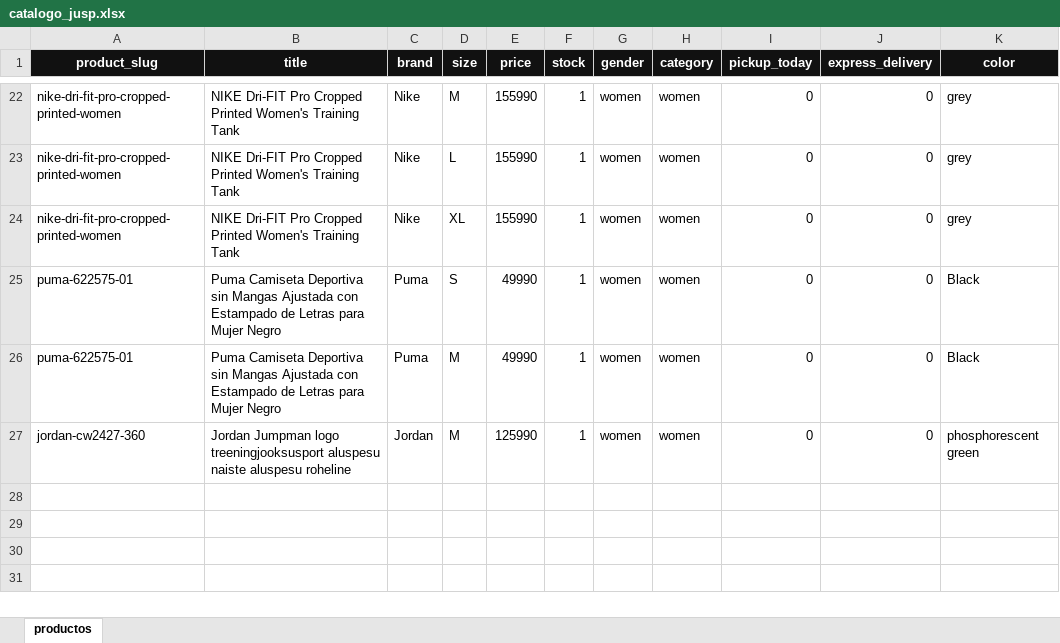
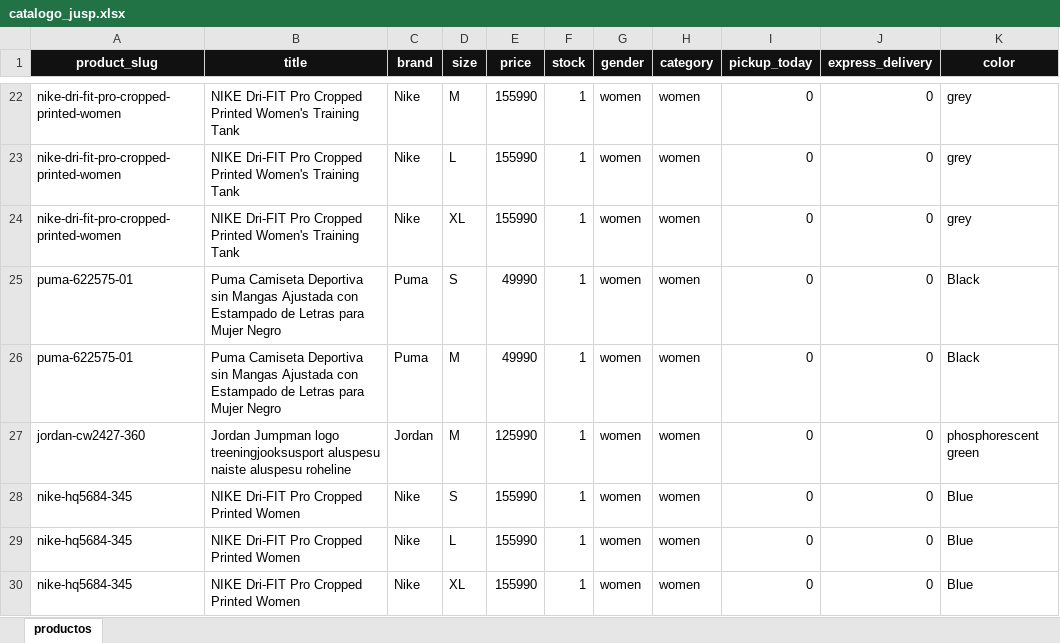
Before and after one commit to JUSEPE11/JUSP-CLIENT, an Excel workbook: data/catalogo_jusp.xlsx, sheet productos, drawn as a sheet; only a part is shown, gaps mark what is left out; values as stored, in another font and other column widths than the file's, no borders; the diff names each change by its address in the sheet, - before the commit and + after, or states it on an @@ line.

```diff
--- a/data/catalogo_jusp.xlsx (sheet productos)
+++ b/data/catalogo_jusp.xlsx (sheet productos)
+row 28: nike-hq5684-345 | NIKE Dri-FIT Pro Cropped Printed Women | Nike | S | 155990 | 1 | women | women | 0 | 0 | Blue
+row 29: nike-hq5684-345 | NIKE Dri-FIT Pro Cropped Printed Women | Nike | L | 155990 | 1 | women | women | 0 | 0 | Blue
+row 30: nike-hq5684-345 | NIKE Dri-FIT Pro Cropped Printed Women | Nike | XL | 155990 | 1 | women | women | 0 | 0 | Blue
```
Also changed, not shown: 14 other files.
